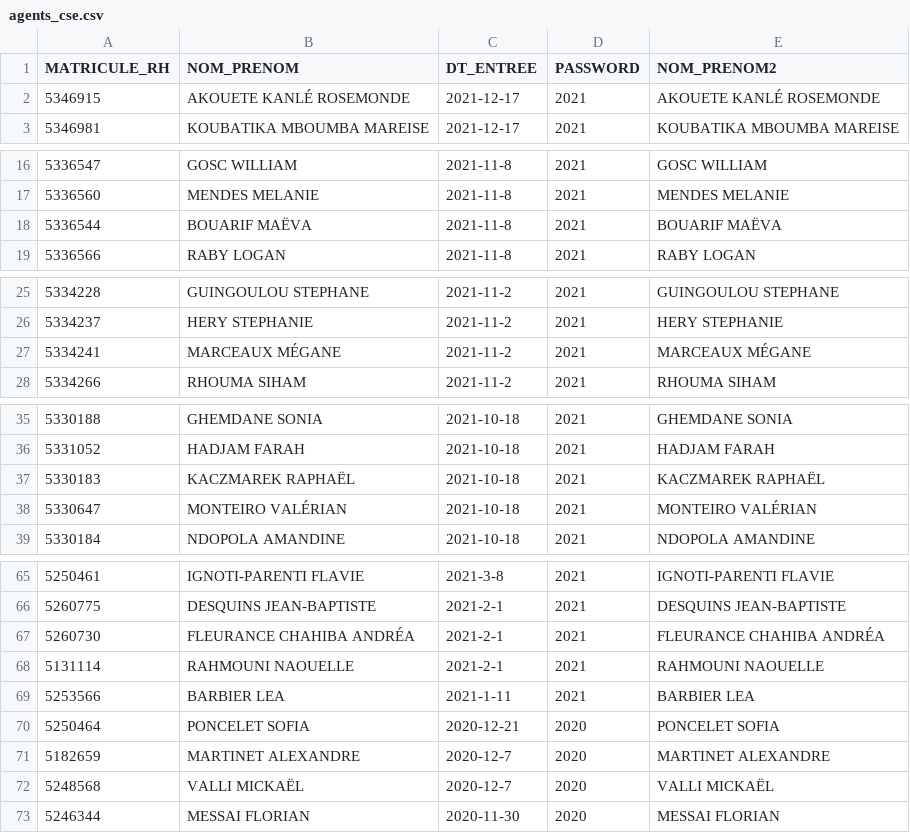
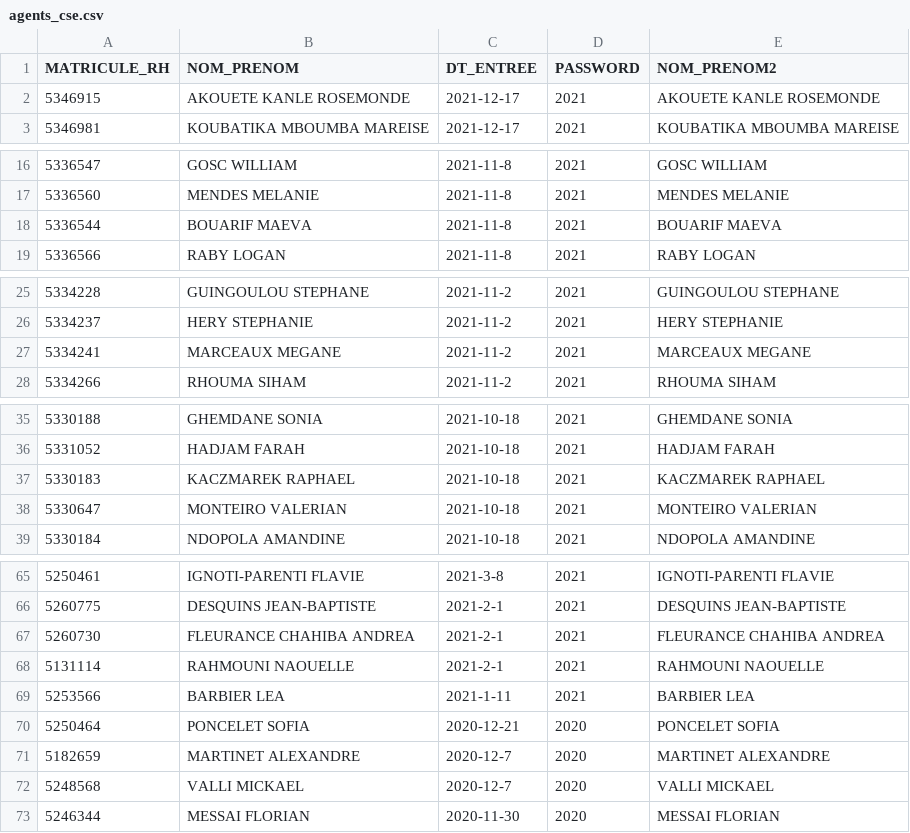
Before and after one commit to biduletruck/1n2, a CSV file: public/csv/agents_cse.csv, drawn as a sheet; only a part is shown, gaps mark what is left out; the diff covers the shown part only; the diff names each change by its address in the sheet, - before the commit and + after, or states it on an @@ line.

Commit message:
correction bug

```diff
--- a/public/csv/agents_cse.csv
+++ b/public/csv/agents_cse.csv
-B2 (NOM_PRENOM): AKOUETE KANLÉ ROSEMONDE
+B2 (NOM_PRENOM): AKOUETE KANLE ROSEMONDE
-E2 (NOM_PRENOM2): AKOUETE KANLÉ ROSEMONDE
+E2 (NOM_PRENOM2): AKOUETE KANLE ROSEMONDE
-B18 (NOM_PRENOM): BOUARIF MAËVA
+B18 (NOM_PRENOM): BOUARIF MAEVA
-E18 (NOM_PRENOM2): BOUARIF MAËVA
+E18 (NOM_PRENOM2): BOUARIF MAEVA
-B27 (NOM_PRENOM): MARCEAUX MÉGANE
+B27 (NOM_PRENOM): MARCEAUX MEGANE
-E27 (NOM_PRENOM2): MARCEAUX MÉGANE
+E27 (NOM_PRENOM2): MARCEAUX MEGANE
-B37 (NOM_PRENOM): KACZMAREK RAPHAËL
+B37 (NOM_PRENOM): KACZMAREK RAPHAEL
-E37 (NOM_PRENOM2): KACZMAREK RAPHAËL
+E37 (NOM_PRENOM2): KACZMAREK RAPHAEL
-B38 (NOM_PRENOM): MONTEIRO VALÉRIAN
+B38 (NOM_PRENOM): MONTEIRO VALERIAN
-E38 (NOM_PRENOM2): MONTEIRO VALÉRIAN
+E38 (NOM_PRENOM2): MONTEIRO VALERIAN
-B67 (NOM_PRENOM): FLEURANCE CHAHIBA ANDRÉA
+B67 (NOM_PRENOM): FLEURANCE CHAHIBA ANDREA
-E67 (NOM_PRENOM2): FLEURANCE CHAHIBA ANDRÉA
+E67 (NOM_PRENOM2): FLEURANCE CHAHIBA ANDREA
-B72 (NOM_PRENOM): VALLI MICKAËL
+B72 (NOM_PRENOM): VALLI MICKAEL
-E72 (NOM_PRENOM2): VALLI MICKAËL
+E72 (NOM_PRENOM2): VALLI MICKAEL
```
Also changed, not shown: 2 edited cells elsewhere in this file.
